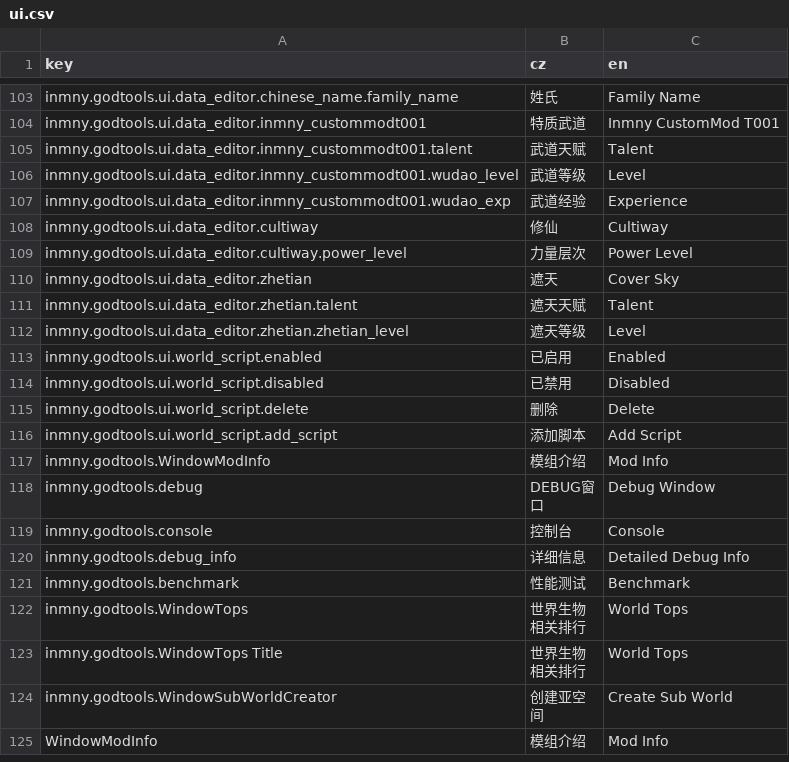
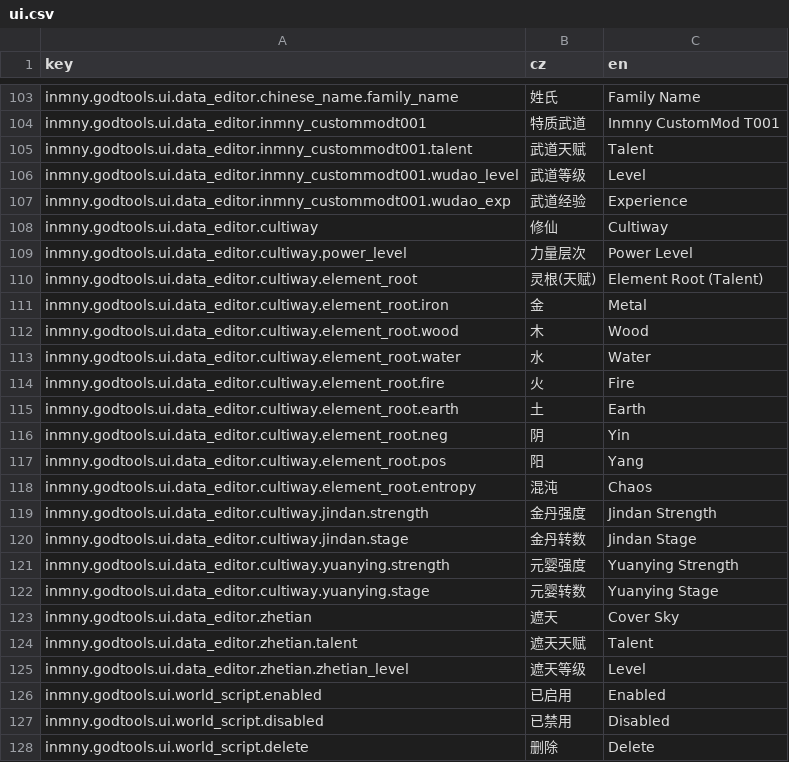
Before and after one commit to inmny/GodTools, a CSV file: Locales/ui.csv, drawn as a sheet; only a part is shown, gaps mark what is left out; the shorter side is filled out with more unchanged rows.

```diff
--- a/Locales/ui.csv
+++ b/Locales/ui.csv
@@ -109,2 +109,15 @@ inmny.godtools.ui.data_editor.cultiway,修仙,Cultiway
 inmny.godtools.ui.data_editor.cultiway.power_level,力量层次,Power Level
+inmny.godtools.ui.data_editor.cultiway.element_root,灵根(天赋),Element Root (Talent)
+inmny.godtools.ui.data_editor.cultiway.element_root.iron,金,Metal
+inmny.godtools.ui.data_editor.cultiway.element_root.wood,木,Wood
+inmny.godtools.ui.data_editor.cultiway.element_root.water,水,Water
+inmny.godtools.ui.data_editor.cultiway.element_root.fire,火,Fire
+inmny.godtools.ui.data_editor.cultiway.element_root.earth,土,Earth
+inmny.godtools.ui.data_editor.cultiway.element_root.neg,阴,Yin
+inmny.godtools.ui.data_editor.cultiway.element_root.pos,阳,Yang
+inmny.godtools.ui.data_editor.cultiway.element_root.entropy,混沌,Chaos
+inmny.godtools.ui.data_editor.cultiway.jindan.strength,金丹强度,Jindan Strength
+inmny.godtools.ui.data_editor.cultiway.jindan.stage,金丹转数,Jindan Stage
+inmny.godtools.ui.data_editor.cultiway.yuanying.strength,元婴强度,Yuanying Strength
+inmny.godtools.ui.data_editor.cultiway.yuanying.stage,元婴转数,Yuanying Stage
 inmny.godtools.ui.data_editor.zhetian,遮天,Cover Sky
```
Also changed, not shown: 6 other files.
